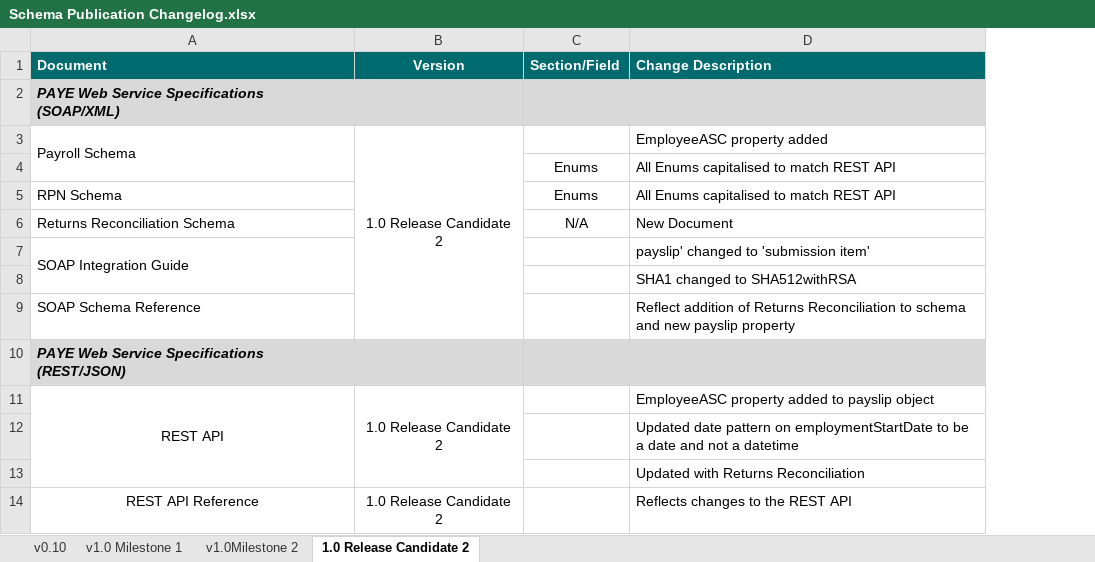
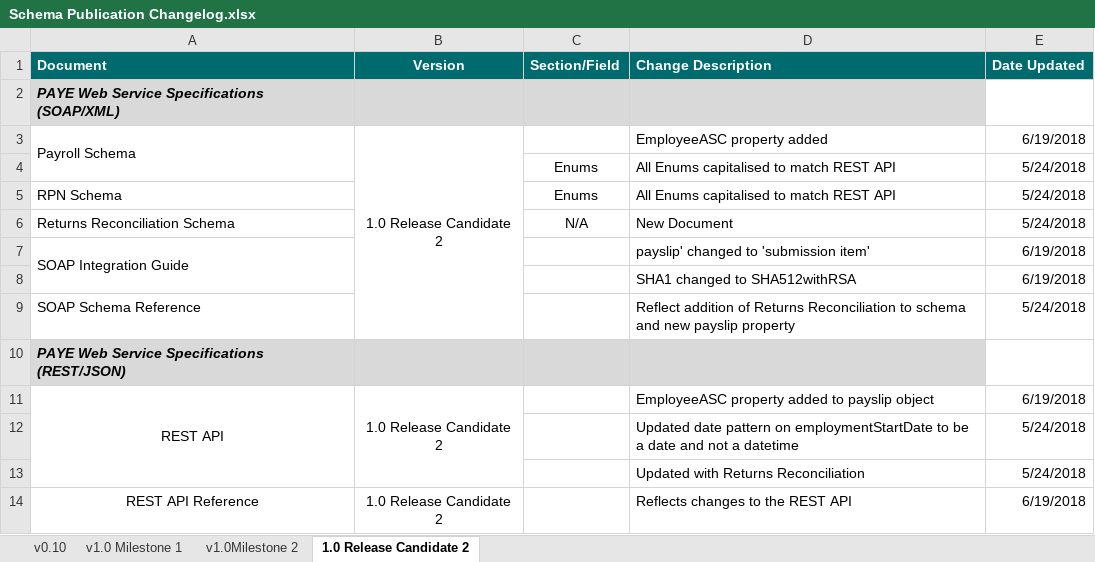
Before and after one commit to revtestaccount/paye-employers-documentation, an Excel workbook: Schema Publication Changelog.xlsx, sheet 1.0 Release Candidate 2, drawn as a sheet; only a part is shown; values as stored, in another font and other column widths than the file's, no borders; the diff names each change by its address in the sheet, - before the commit and + after, or states it on an @@ line.

Commit message:
"dates"

```diff
--- a/Schema Publication Changelog.xlsx (sheet 1.0 Release Candidate 2)
+++ b/Schema Publication Changelog.xlsx (sheet 1.0 Release Candidate 2)
+column E (Date Updated), rows 3-14: 6/19/2018 | 5/24/2018 | 5/24/2018 | 5/24/2018 | 6/19/2018 | 6/19/2018 | 5/24/2018 |  | 6/19/2018 | 5/24/2018 | 5/24/2018 | 6/19/2018
```
Also changed, not shown: sheet v0.10, sheet v1.0Milestone 2, sheet v1.0 Milestone 1, data-items/Employer_Submission_RPN_Validation_Rules.xlsx, 17 other files.
